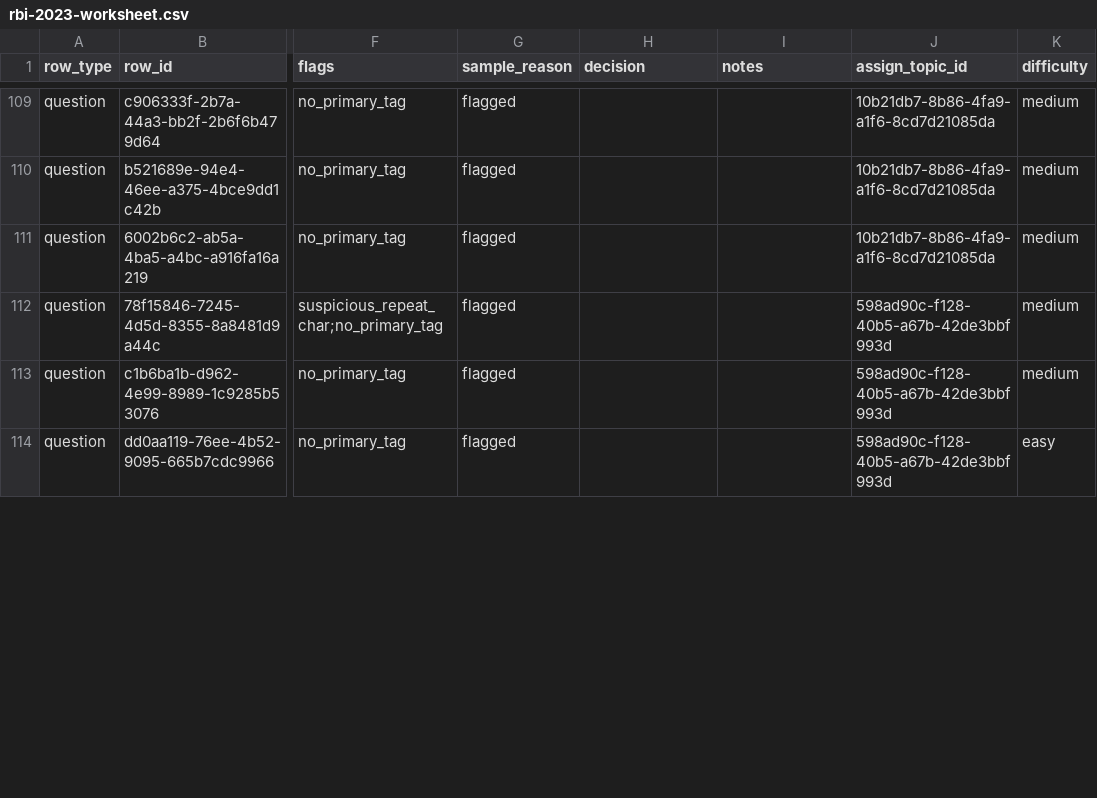
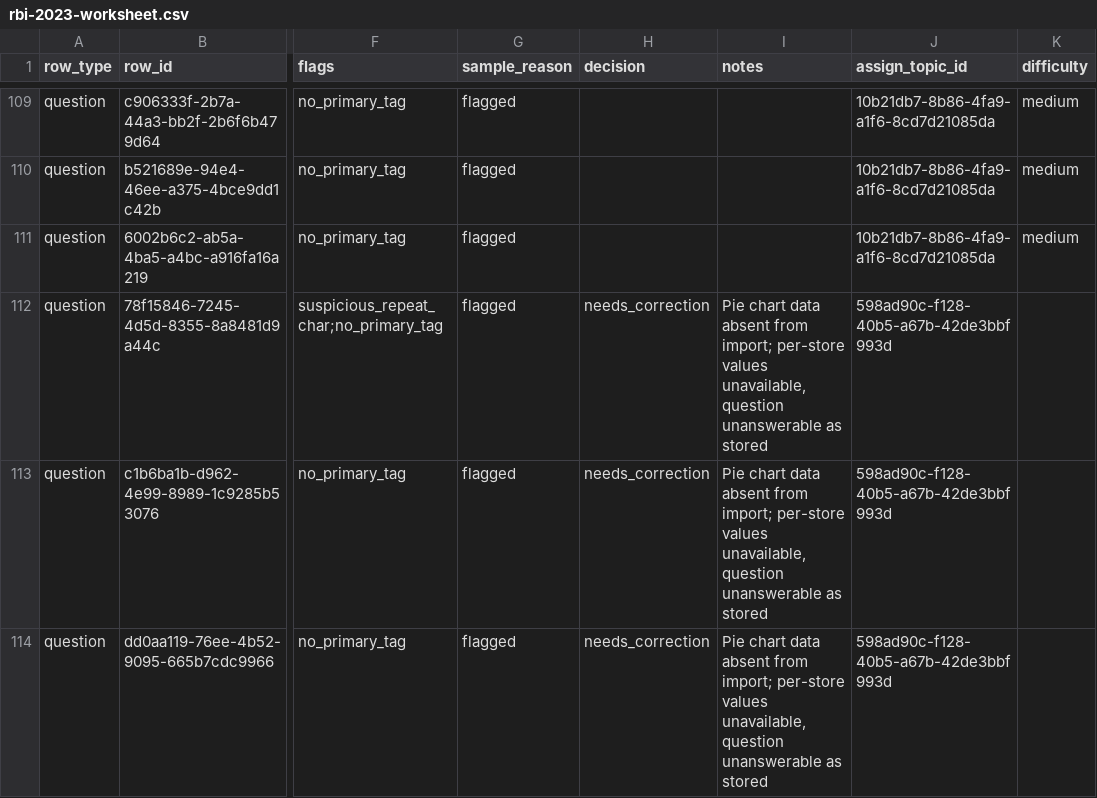
Before and after one commit to johnefficacy-crypto/ccp-mainbuild-v1, a CSV file: workbench/rbi-2023-worksheet.csv, drawn as a sheet; only a part is shown, gaps mark what is left out; the diff covers the shown part only; the diff names each change by its address in the sheet, - before the commit and + after, or states it on an @@ line.

Commit message:
RBI 2023: 104 difficulty applied, 5 chart-dependent questions marked needs_correction

```diff
--- a/workbench/rbi-2023-worksheet.csv
+++ b/workbench/rbi-2023-worksheet.csv
-H112:H114 (decision): (empty)
+H112:H114 (decision): needs_correction
-I112:I114 (notes): (empty)
+I112:I114 (notes): Pie chart data absent from import; per-store values unavailable, question unanswerable as stored
-K112:K113 (difficulty): medium
+K112:K113 (difficulty): (empty)
-K114 (difficulty): easy
+K114 (difficulty): (empty)
```
Also changed, not shown: 6 edited cells elsewhere in this file.
